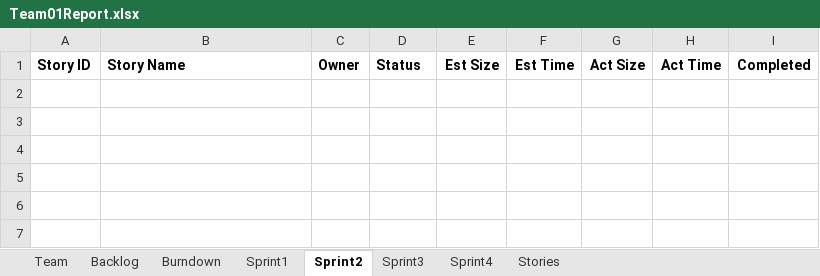
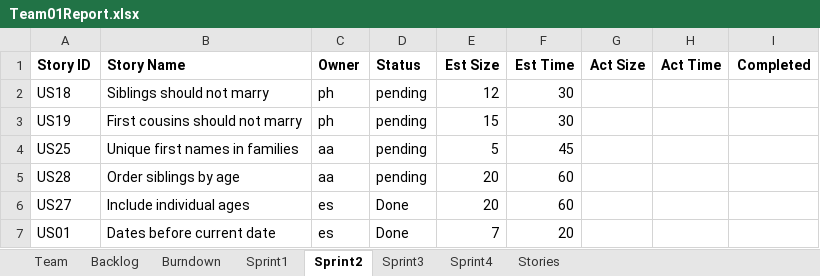
Before and after one commit to phunold/agile, an Excel workbook: Team01Report.xlsx, sheet Sprint2, drawn as a sheet; values as stored, in another font and other column widths than the file's, no borders; the diff names each change by its address in the sheet, - before the commit and + after, or states it on an @@ line.

```diff
--- a/Team01Report.xlsx (sheet Sprint2)
+++ b/Team01Report.xlsx (sheet Sprint2)
+row 2: US18 | Siblings should not marry | ph | pending | 12 | 30
+row 3: US19 | First cousins should not marry | ph | pending | 15 | 30
+row 4: US25 | Unique first names in families | aa | pending | 5 | 45
+row 5: US28 | Order siblings by age | aa | pending | 20 | 60
+row 6: US27 | Include individual ages | es | Done | 20 | 60
+row 7: US01 | Dates before current date | es | Done | 7 | 20
```
Also changed, not shown: charts or pictures, 2 other files.
